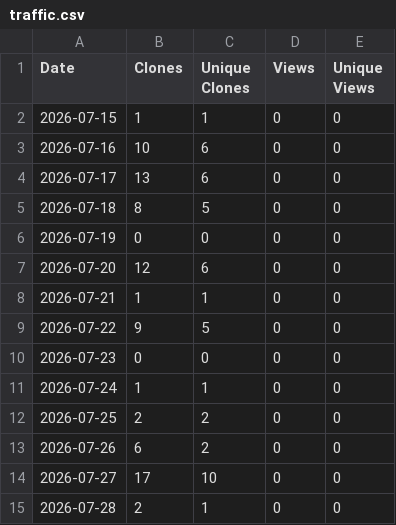
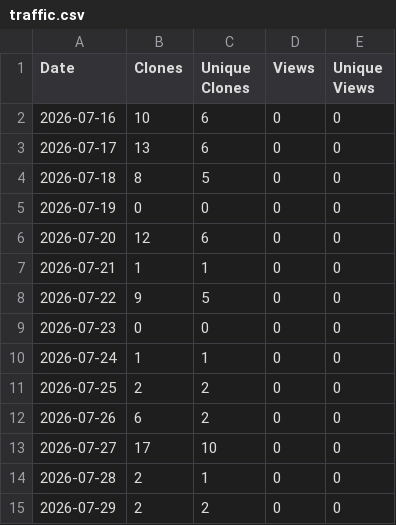
Before and after one commit to haze3161798/Piano2Keyboard, a CSV file: traffic.csv, drawn as a sheet.

```diff
--- a/traffic.csv
+++ b/traffic.csv
@@ -1,3 +1,2 @@
 Date,Clones,Unique Clones,Views,Unique Views
-2026-07-15,1,1,0,0
 2026-07-16,10,6,0,0
@@ -15 +14,2 @@ Date,Clones,Unique Clones,Views,Unique Views
 2026-07-28,2,1,0,0
+2026-07-29,2,2,0,0
```
